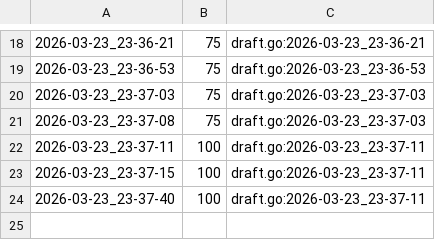
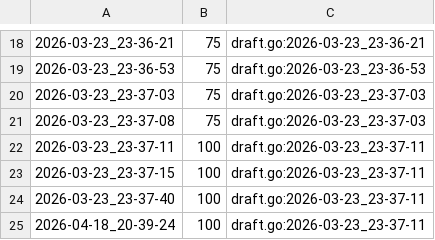
Before and after one commit to qxcode-course/ed-seg-bloco-a-nickwist, a CSV file: .tko/track/ed@pedra/track.csv, drawn as a sheet; only a part is shown, gaps mark what is left out.

```diff
--- a/.tko/track/ed@pedra/track.csv
+++ b/.tko/track/ed@pedra/track.csv
@@ -24 +24,2 @@
 2026-03-23_23-37-40,100,draft.go:2026-03-23_23-37-11
+2026-04-18_20-39-24,100,draft.go:2026-03-23_23-37-11
```
Also changed, not shown: .tko/track/ed@casais/track.csv, .tko/track/ed@pintando/track.csv, 19 other files.
